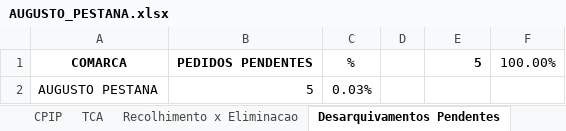
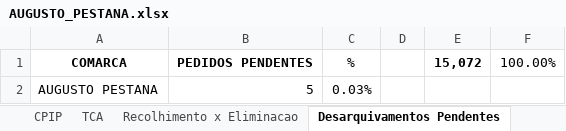
Before and after one commit to dilog-tjrs/comarcas, an Excel workbook: AUGUSTO_PESTANA.xlsx, sheet Desarquivamentos Pendentes, drawn as a sheet; values as stored, in another font and other column widths than the file's, no borders; the diff names each change by its address in the sheet, - before the commit and + after, or states it on an @@ line.

Commit message:
Atualização automática de AUGUSTO_PESTANA.xlsx

```diff
--- a/AUGUSTO_PESTANA.xlsx (sheet Desarquivamentos Pendentes)
+++ b/AUGUSTO_PESTANA.xlsx (sheet Desarquivamentos Pendentes)
-E1: 5
+E1: 15,072
```
Also changed, not shown: charts or pictures.
